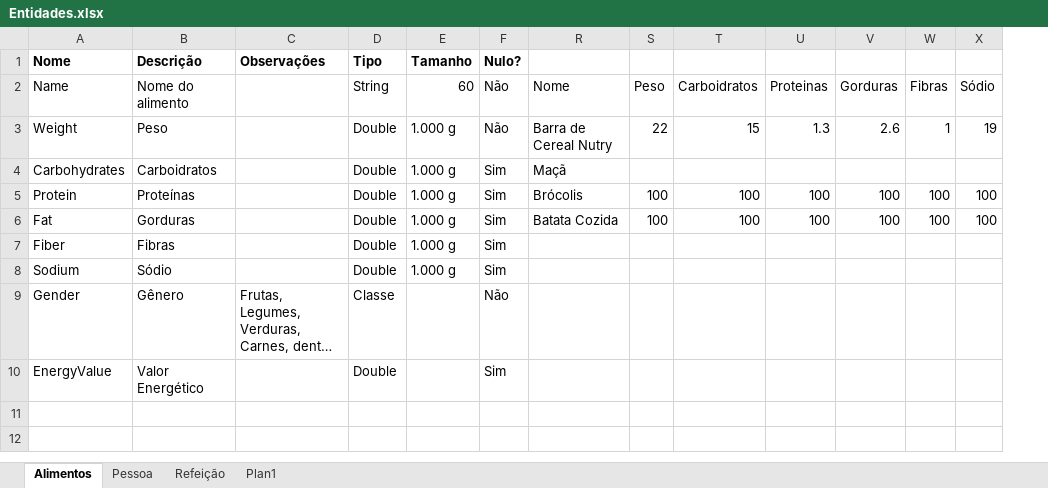
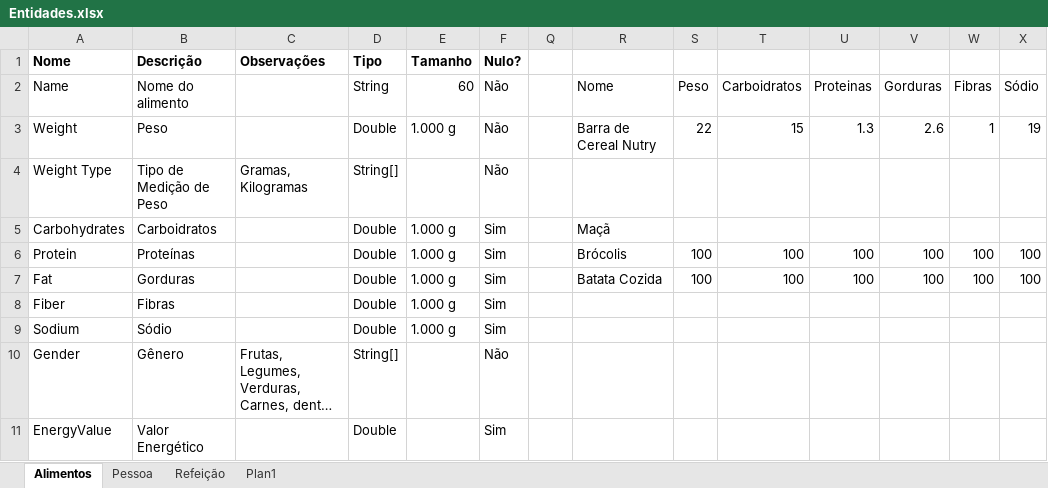
Before and after one commit to gustavosg/10013-WeightNotes, an Excel workbook: Programa/Documentos/1-Análise Primária/Entidades.xlsx, sheet Alimentos, drawn as a sheet; only a part is shown; long unchanged cells end in …; values as stored, in another font and other column widths than the file's, no borders; addresses are those after the commit; rows hold the shown columns only; the diff names each change by its address in the sheet, - before the commit and + after, or states it on an @@ line.

Commit message:
Ajuste de MVVM e implementação de tela de Alimentos

```diff
--- a/Programa/Documentos/1-Análise Primária/Entidades.xlsx (sheet Alimentos)
+++ b/Programa/Documentos/1-Análise Primária/Entidades.xlsx (sheet Alimentos)
@@ column Q unhidden, empty @@
+row 4: Weight Type | Tipo de Medição de Peso | Gramas, Kilogramas | String[] |  | Não
-D10 (String): Classe
+D10 (String): String[]
```
Also changed, not shown: 4 other files.
